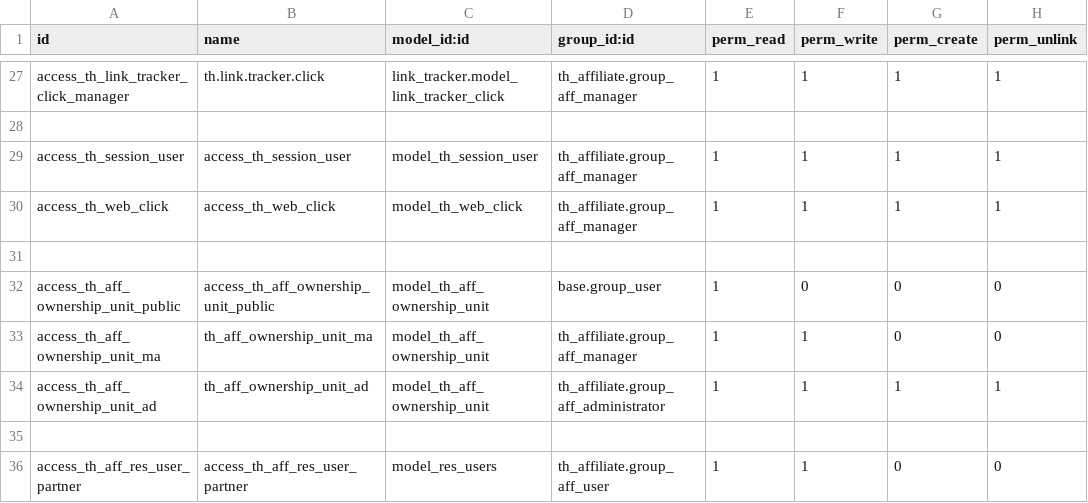
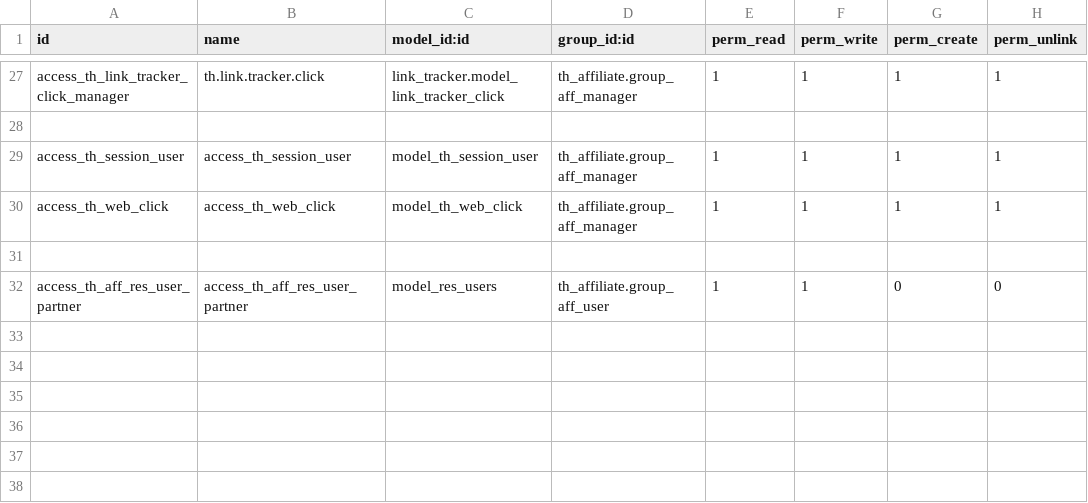
Before and after one commit to Sonnb1999/Owl-odoo, a CSV file: th_affiliate/security/ir.model.access.csv, drawn as a sheet; only a part is shown, gaps mark what is left out.

```diff
--- a/th_affiliate/security/ir.model.access.csv
+++ b/th_affiliate/security/ir.model.access.csv
@@ -31,6 +31,2 @@ access_th_web_click,access_th_web_click,model_th_web_click,th_affiliate.group_af
 
-access_th_aff_ownership_unit_public,access_th_aff_ownership_unit_public,model_th_aff_ownership_unit,base.group_user,1,0,0,0
-access_th_aff_ownership_unit_ma,th_aff_ownership_unit_ma,model_th_aff_ownership_unit,th_affiliate.group_aff_manager,1,1,0,0
-access_th_aff_ownership_unit_ad,th_aff_ownership_unit_ad,model_th_aff_ownership_unit,th_affiliate.group_aff_administrator,1,1,1,1
-
 access_th_aff_res_user_partner,access_th_aff_res_user_partner,model_res_users,th_affiliate.group_aff_user,1,1,0,0
```
Also changed, not shown: 17 other files.
